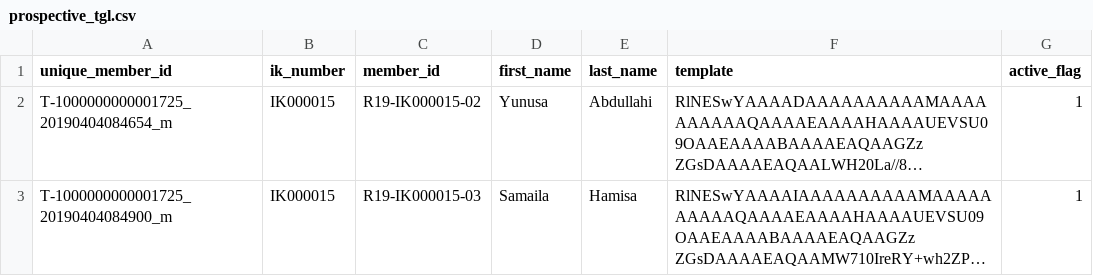
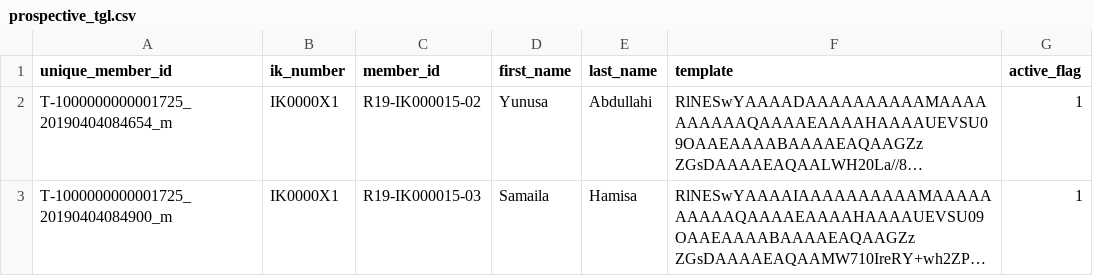
Before and after one commit to Deji11BG/TGE-SIGN-UP, a CSV file: app/src/main/assets/prospective_tgl.csv, drawn as a sheet; long unchanged cells end in …; the diff names each change by its address in the sheet, - before the commit and + after, or states it on an @@ line.

```diff
--- a/app/src/main/assets/prospective_tgl.csv
+++ b/app/src/main/assets/prospective_tgl.csv
-B2:B3 (ik_number): IK000015
+B2:B3 (ik_number): IK0000X1
```
Also changed, not shown: app/src/main/assets/prospective_tge.csv, 34 other files.
